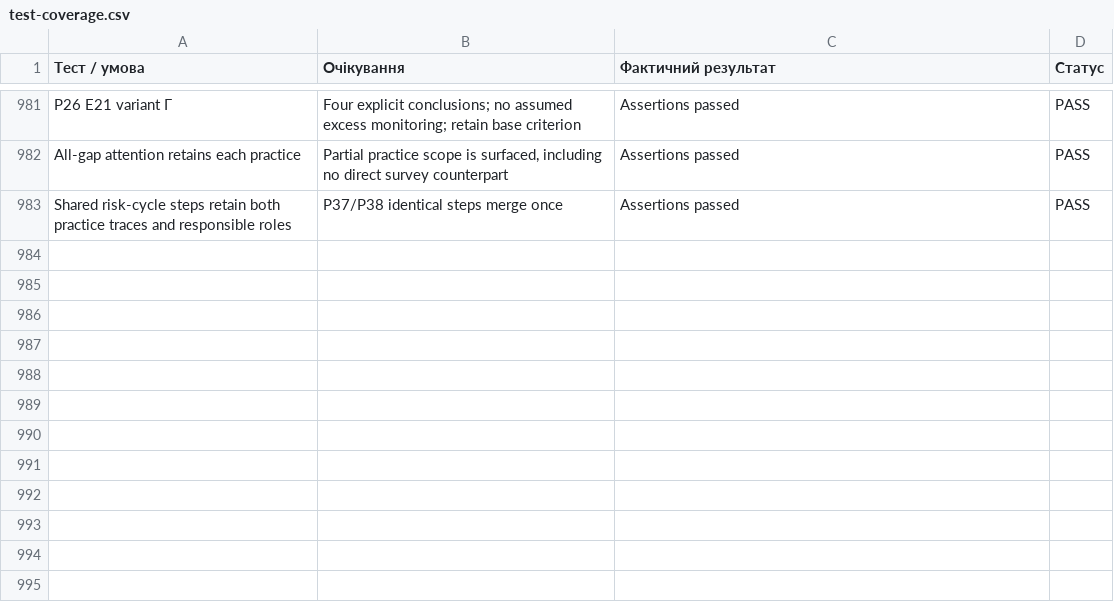
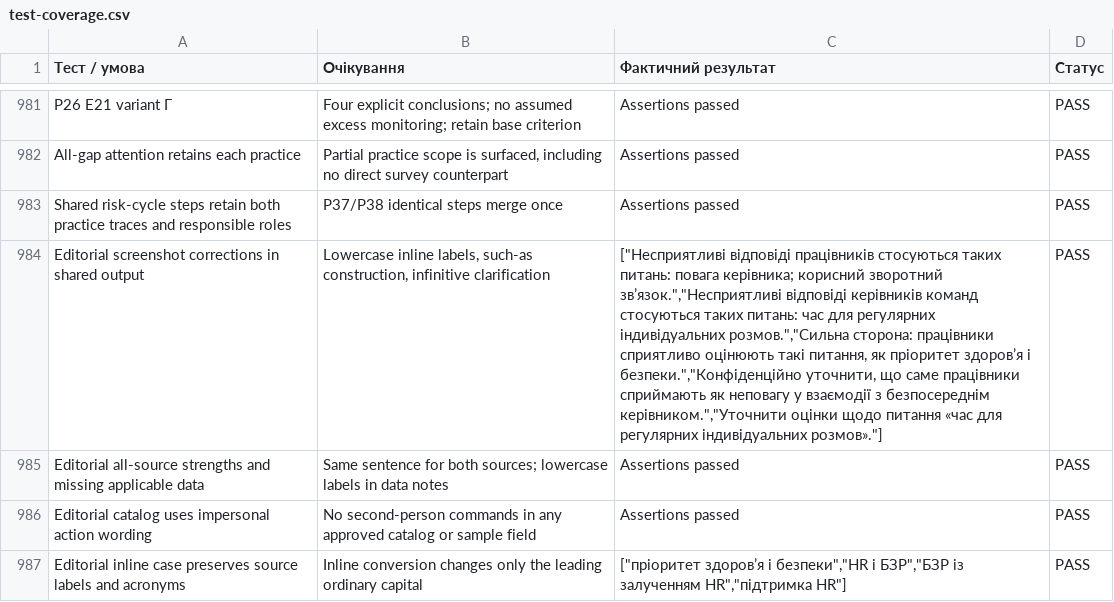
Before and after one commit to psysafetywork-svg/barometr-psyhosotsialnoi-bezpeky, a CSV file: qa/profile-v45/test-coverage.csv, drawn as a sheet; only a part is shown, gaps mark what is left out; the diff names each change by its address in the sheet, - before the commit and + after, or states it on an @@ line.

```diff
--- a/qa/profile-v45/test-coverage.csv
+++ b/qa/profile-v45/test-coverage.csv
+row 984: Editorial screenshot corrections in shared output | Lowercase inline labels, such-as construction, infinitive clarification | ["Несприятливі відповіді працівників стосуються таких питань: повага керівника; корисний зворотний зв’язок.","Несприятливі відповіді керівників команд стосуються таких питань: час для регулярних індивідуальних розмов.","Сильна сторона: працівники сприятливо оцінюють такі питання, як пріоритет здоров’я і безпеки.","Конфіденційно уточнити, що саме працівники сприймають як неповагу у взаємодії з безпосереднім керівником.","Уточнити оцінки щодо питання «час для регулярних індивідуальних розмов»."] | PASS
+row 985: Editorial all-source strengths and missing applicable data | Same sentence for both sources; lowercase labels in data notes | Assertions passed | PASS
+row 986: Editorial catalog uses impersonal action wording | No second-person commands in any approved catalog or sample field | Assertions passed | PASS
+row 987: Editorial inline case preserves source labels and acronyms | Inline conversion changes only the leading ordinary capital | ["пріоритет здоров’я і безпеки","HR і БЗР","БЗР із залученням HR","підтримка HR"] | PASS
```
Also changed, not shown: qa/profile-v45/practice-coverage.csv, 12 other files.
